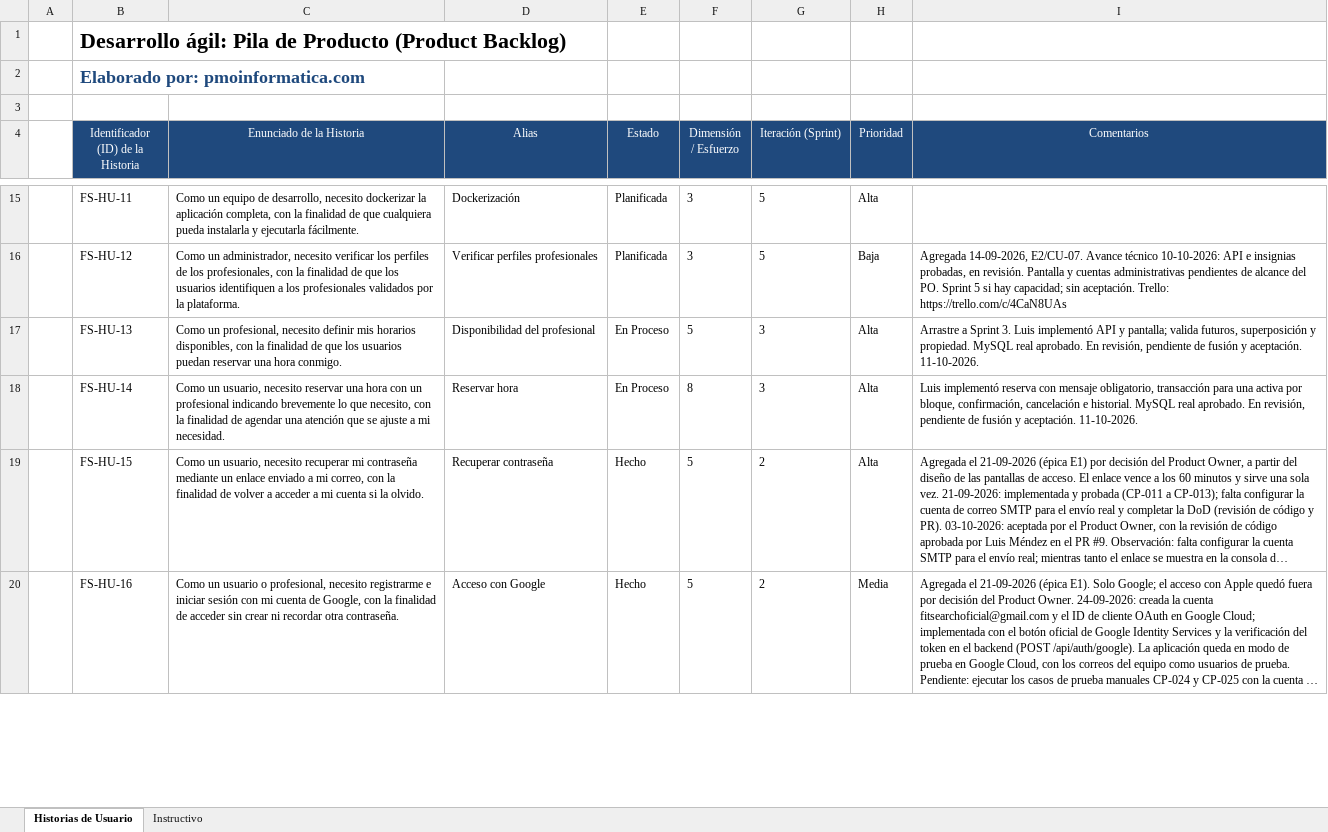
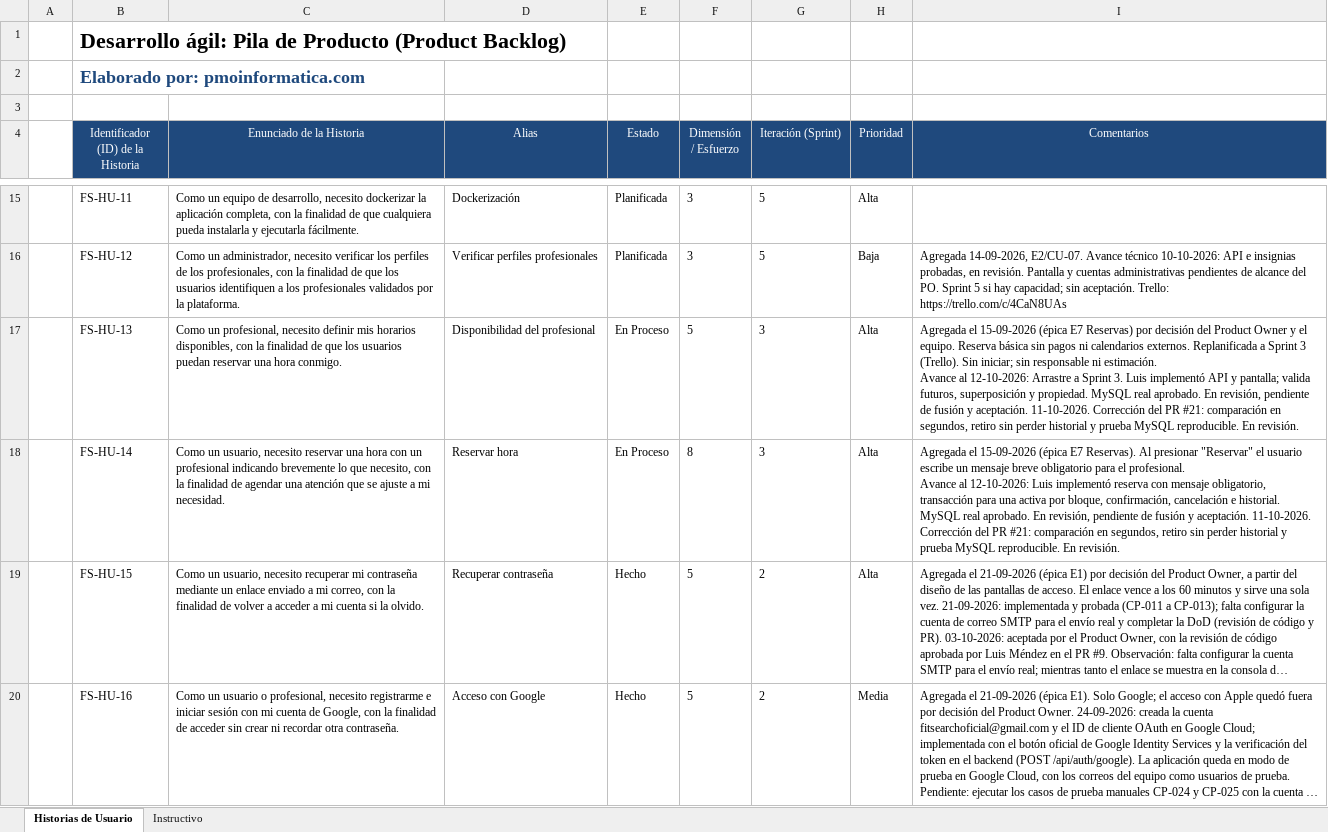
Before and after one commit to rodriacr/FitSearch, an Excel workbook: FASE 1/Evidencias Grupales/Material complementario/PMOInformatica_Plantilla_de_Product_Backlog.xlsx, sheet Historias de Usuario, drawn as a sheet; only a part is shown, gaps mark what is left out; long unchanged cells end in …; values as stored, in another font and other column widths than the file's, no borders; ↵ is a line break in a cell; the diff names each change by its address in the sheet, - before the commit and + after, or states it on an @@ line.

Commit message:
Corrige superposición de horas, retiro de horarios y notas del backlog

```diff
--- a/FASE 1/Evidencias Grupales/Material complementario/PMOInformatica_Plantilla_de_Product_Backlog.xlsx (sheet Historias de Usuario)
+++ b/FASE 1/Evidencias Grupales/Material complementario/PMOInformatica_Plantilla_de_Product_Backlog.xlsx (sheet Historias de Usuario)
-I17 (Comentarios): Arrastre a Sprint 3. Luis implementó API y pantalla; valida futuros, superposición y propiedad. MySQL real aprobado. En revisión, pendiente de fusión y aceptación. 11-10-2026.
+I17 (Comentarios): Agregada el 15-09-2026 (épica E7 Reservas) por decisión del Product Owner y el equipo. Reserva básica sin pagos ni calendarios externos. Replanificada a Sprint 3 (Trello). Sin iniciar; sin responsable ni estimación. ↵ Avance al 12-10-2026: Arrastre a Sprint 3. Luis implementó API y pantalla; valida futuros, superposición y propiedad. MySQL real aprobado. En revisión, pendiente de fusión y aceptación. 11-10-2026. Corrección del PR #21: comparación en segundos, retiro sin perder historial y prueba MySQL reproducible. En revisión.
-I18 (Comentarios): Luis implementó reserva con mensaje obligatorio, transacción para una activa por bloque, confirmación, cancelación e historial. MySQL real aprobado. En revisión, pendiente de fusión y aceptación. 11-10-2026.
+I18 (Comentarios): Agregada el 15-09-2026 (épica E7 Reservas). Al presionar "Reservar" el usuario escribe un mensaje breve obligatorio para el profesional. ↵ Avance al 12-10-2026: Luis implementó reserva con mensaje obligatorio, transacción para una activa por bloque, confirmación, cancelación e historial. MySQL real aprobado. En revisión, pendiente de fusión y aceptación. 11-10-2026. Corrección del PR #21: comparación en segundos, retiro sin perder historial y prueba MySQL reproducible. En revisión.
```
Also changed, not shown: 26 other files.
